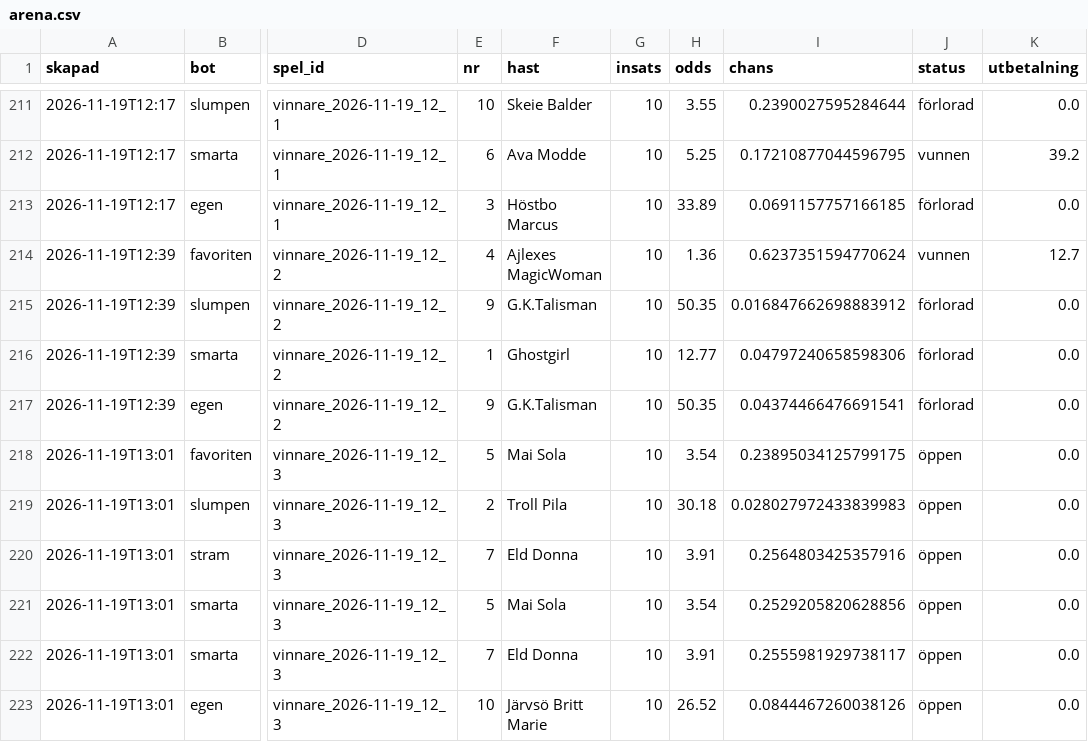
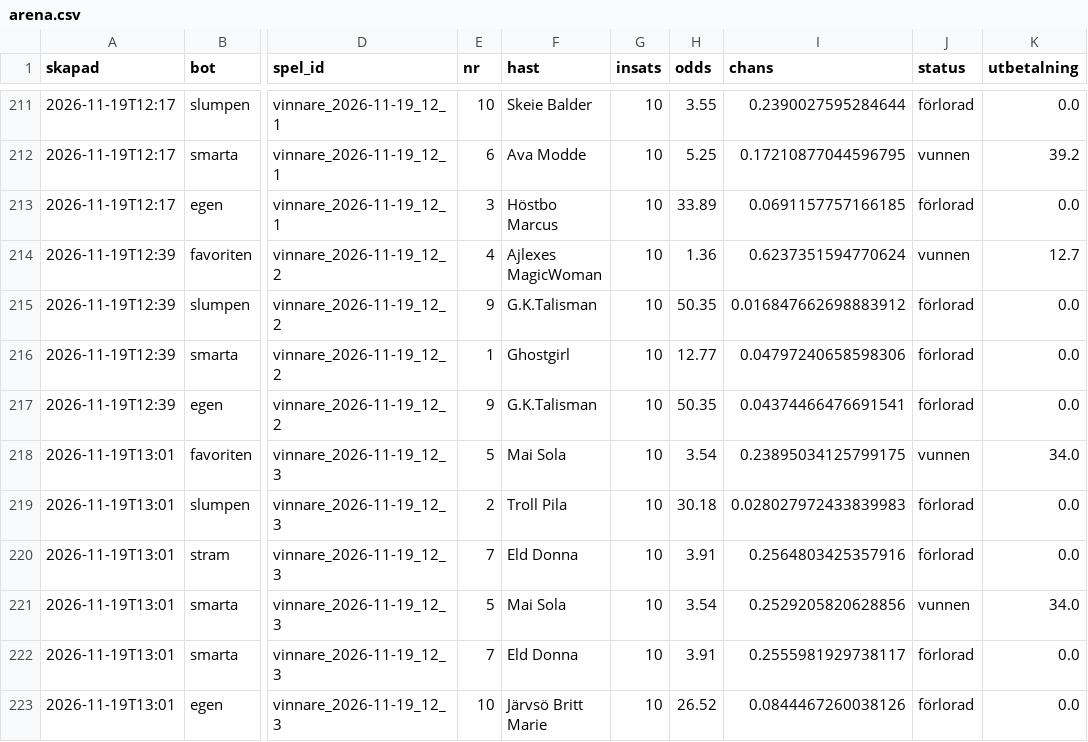
Before and after one commit to fredriklofsten/atg-bot, a CSV file: data/arena.csv, drawn as a sheet; only a part is shown, gaps mark what is left out; the diff names each change by its address in the sheet, - before the commit and + after, or states it on an @@ line.

```diff
--- a/data/arena.csv
+++ b/data/arena.csv
-J218 (status): öppen
+J218 (status): vunnen
-K218 (utbetalning): 0.0
+K218 (utbetalning): 34.0
-J219:J220 (status): öppen
+J219:J220 (status): förlorad
-J221 (status): öppen
+J221 (status): vunnen
-K221 (utbetalning): 0.0
+K221 (utbetalning): 34.0
-J222:J223 (status): öppen
+J222:J223 (status): förlorad
```
Also changed, not shown: 8 other files.
